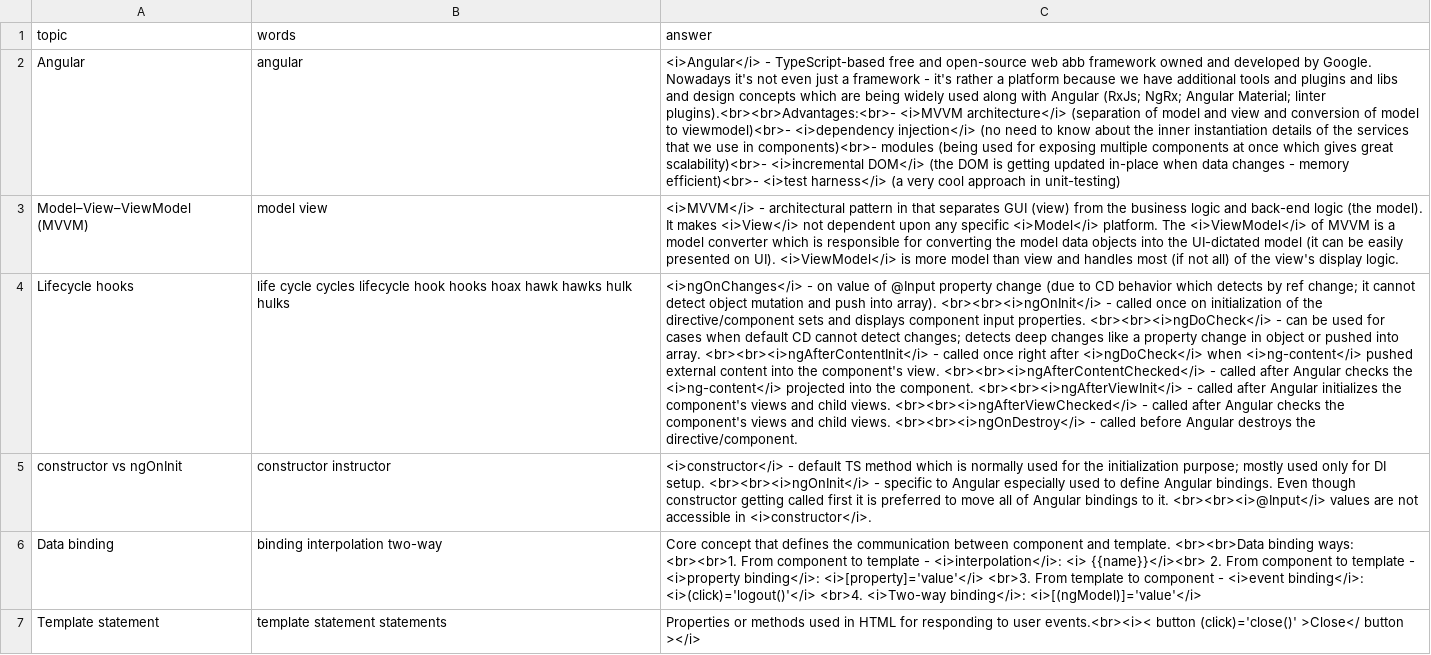
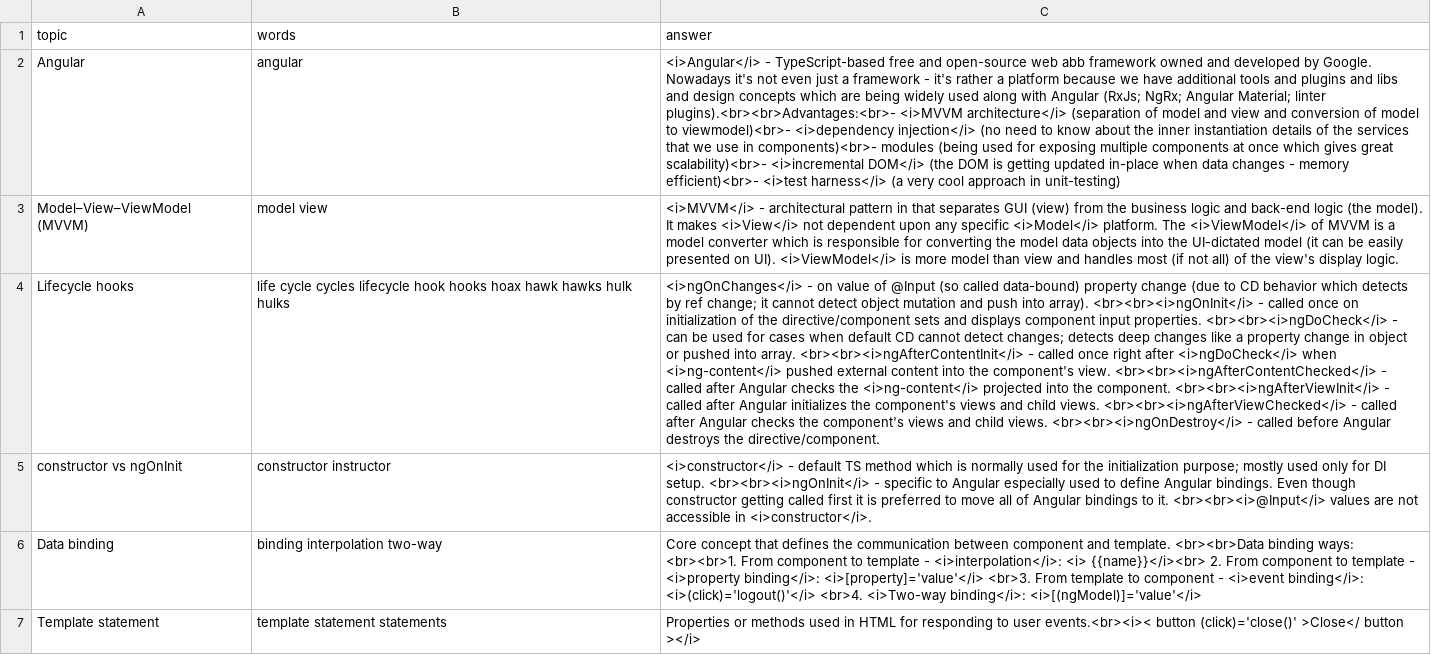
Before and after one commit to DzmitryAlifer/tech-interview-helper, a CSV file: src/assets/Angular.csv, drawn as a sheet; only a part is shown; the diff names each change by its address in the sheet, - before the commit and + after, or states it on an @@ line.

```diff
--- a/src/assets/Angular.csv
+++ b/src/assets/Angular.csv
-C4 (answer): …of @Input property change…
+C4 (answer): …of @Input (so called data-bound) property change…
```
